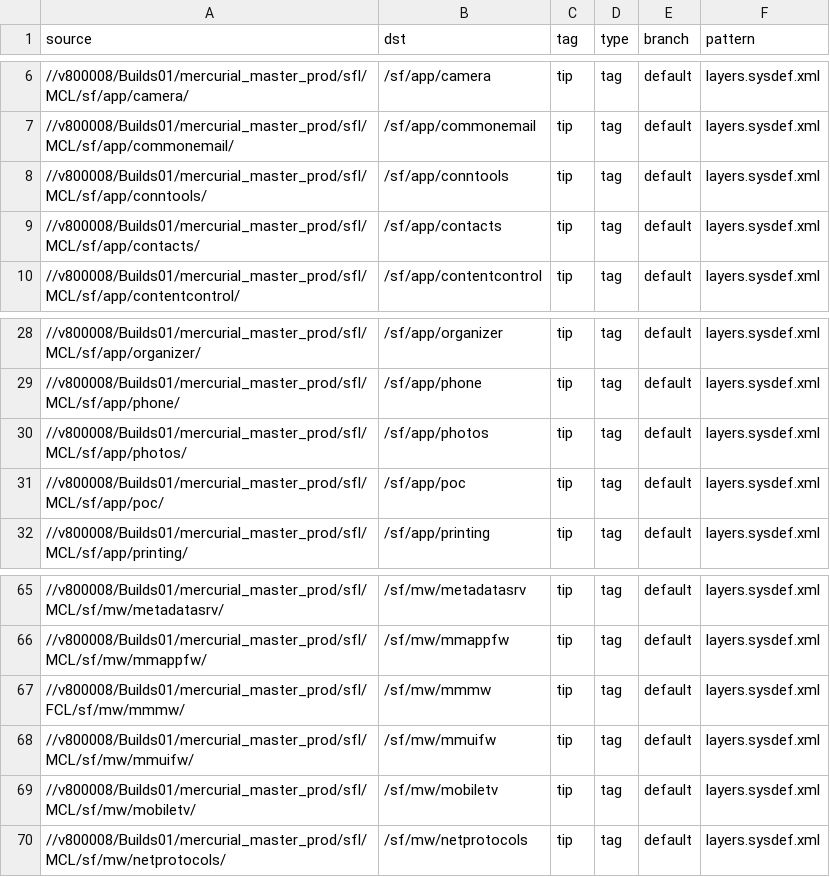
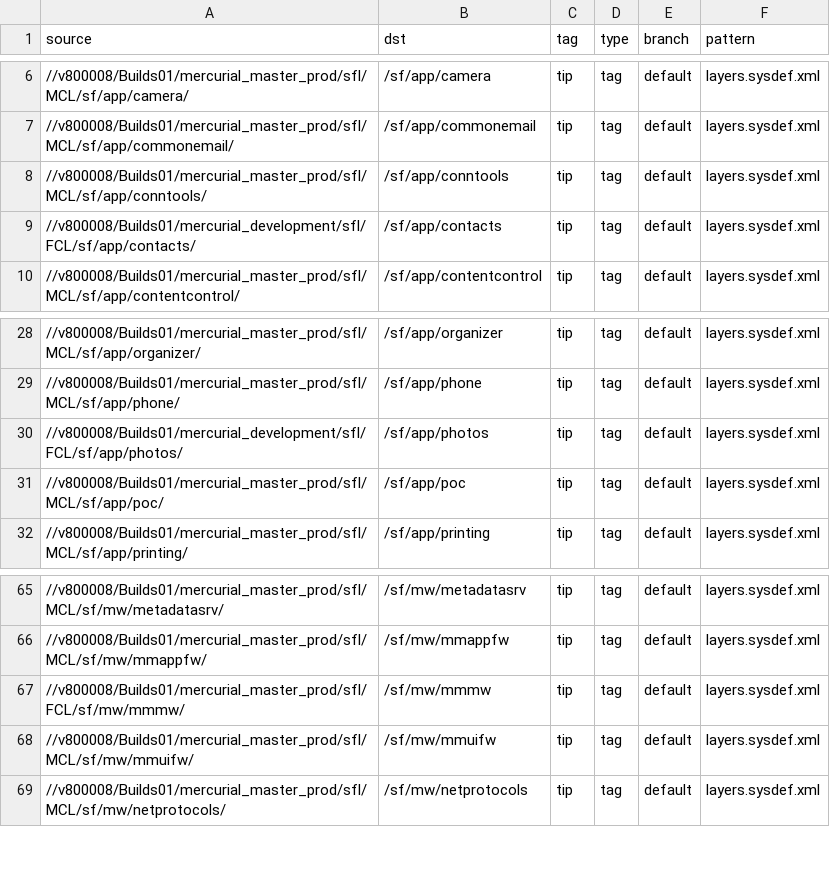
Before and after one commit to SymbianSource/oss.FCL.sftools.fbf.projects.platforms, a CSV file: clean/sources_fcl.csv, drawn as a sheet; only a part is shown, gaps mark what is left out.

```diff
--- a/clean/sources_fcl.csv
+++ b/clean/sources_fcl.csv
@@ -8,3 +8,3 @@ source,dst,tag,type,branch,pattern
 //v800008/Builds01/mercurial_master_prod/sfl/MCL/sf/app/conntools/,/sf/app/conntools,tip,tag,default,layers.sysdef.xml
-//v800008/Builds01/mercurial_master_prod/sfl/MCL/sf/app/contacts/,/sf/app/contacts,tip,tag,default,layers.sysdef.xml
+//v800008/Builds01/mercurial_development/sfl/FCL/sf/app/contacts/,/sf/app/contacts,tip,tag,default,layers.sysdef.xml
 //v800008/Builds01/mercurial_master_prod/sfl/MCL/sf/app/contentcontrol/,/sf/app/contentcontrol,tip,tag,default,layers.sysdef.xml
@@ -29,3 +29,3 @@ source,dst,tag,type,branch,pattern
 //v800008/Builds01/mercurial_master_prod/sfl/MCL/sf/app/phone/,/sf/app/phone,tip,tag,default,layers.sysdef.xml
-//v800008/Builds01/mercurial_master_prod/sfl/MCL/sf/app/photos/,/sf/app/photos,tip,tag,default,layers.sysdef.xml
+//v800008/Builds01/mercurial_development/sfl/FCL/sf/app/photos/,/sf/app/photos,tip,tag,default,layers.sysdef.xml
 //v800008/Builds01/mercurial_master_prod/sfl/MCL/sf/app/poc/,/sf/app/poc,tip,tag,default,layers.sysdef.xml
@@ -68,3 +68,2 @@ source,dst,tag,type,branch,pattern
 //v800008/Builds01/mercurial_master_prod/sfl/MCL/sf/mw/mmuifw/,/sf/mw/mmuifw,tip,tag,default,layers.sysdef.xml
-//v800008/Builds01/mercurial_master_prod/sfl/MCL/sf/mw/mobiletv/,/sf/mw/mobiletv,tip,tag,default,layers.sysdef.xml
 //v800008/Builds01/mercurial_master_prod/sfl/MCL/sf/mw/netprotocols/,/sf/mw/netprotocols,tip,tag,default,layers.sysdef.xml
```
Also changed, not shown: clean/sources.csv, 1 other file.
